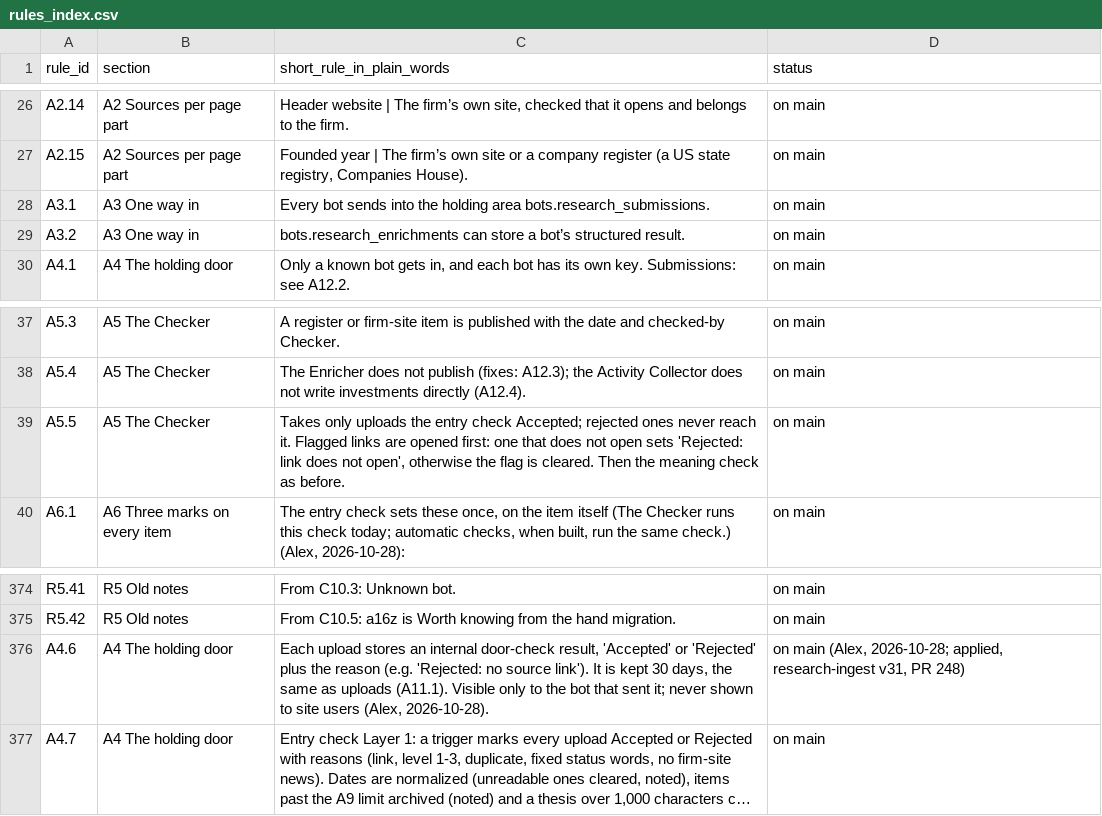
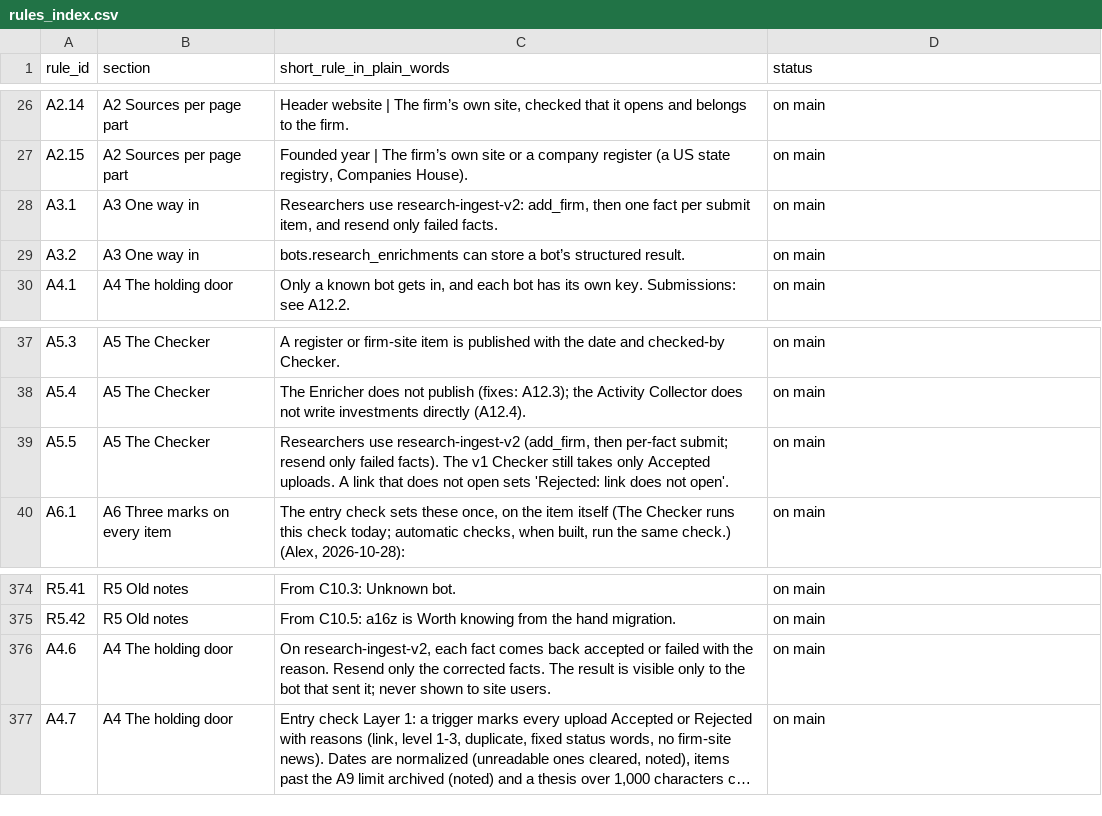
Before and after one commit to mindgame77/regrettamine, a CSV file: docs/rules_index.csv, drawn as a sheet; only a part is shown, gaps mark what is left out; long unchanged cells end in …; the diff names each change by its address in the sheet, - before the commit and + after, or states it on an @@ line.

```diff
--- a/docs/rules_index.csv
+++ b/docs/rules_index.csv
-C28 (short_rule_in_plain_words): Every bot sends into the holding area bots.research_submissions.
+C28 (short_rule_in_plain_words): Researchers use research-ingest-v2: add_firm, then one fact per submit item, and resend only failed facts.
-C39 (short_rule_in_plain_words): Takes only uploads the entry check Accepted; rejected ones never reach it. Flagged links are opened first: one that does not open sets 'Rejected: link does not open', otherwise the flag is cleared. Then the meaning check as before.
+C39 (short_rule_in_plain_words): Researchers use research-ingest-v2 (add_firm, then per-fact submit; resend only failed facts). The v1 Checker still takes only Accepted uploads. A link that does not open sets 'Rejected: link does not open'.
-C376 (short_rule_in_plain_words): Each upload stores an internal door-check result, 'Accepted' or 'Rejected' plus the reason (e.g. 'Rejected: no source link'). It is kept 30 days, the same as uploads (A11.1). Visible only to the bot that sent it; never shown to site users (Alex, 2026-10-28).
+C376 (short_rule_in_plain_words): On research-ingest-v2, each fact comes back accepted or failed with the reason. Resend only the corrected facts. The result is visible only to the bot that sent it; never shown to site users.
-D376 (status): on main (Alex, 2026-10-28; applied, research-ingest v31, PR 248)
+D376 (status): on main
```
Also changed, not shown: 8 other files.
